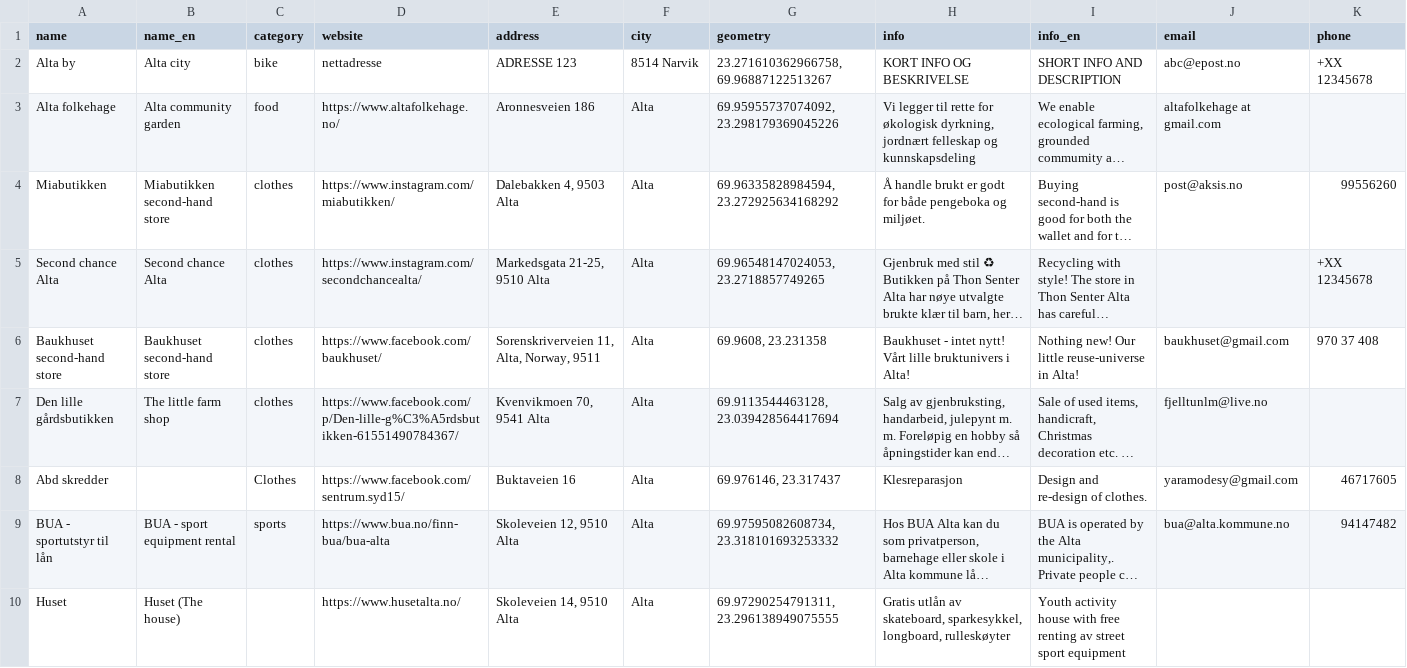
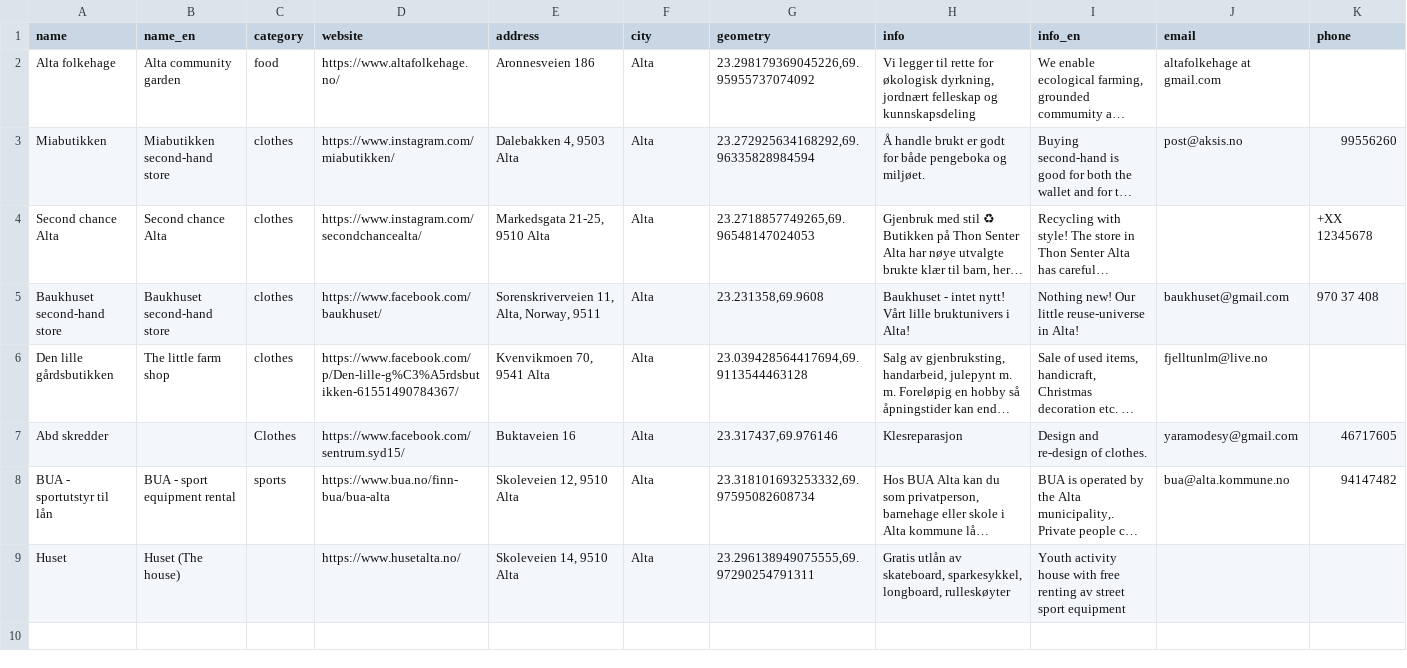
Before and after one commit to fivh-tromso/guide, a CSV file: alta/data.csv, drawn as a sheet; long unchanged cells end in …; removed rows and columns are numbered as before the commit, all else as after; the diff names each change by its address in the sheet, - before the commit and + after, or states it on an @@ line.

Commit message:
Update data.csv

```diff
--- a/alta/data.csv
+++ b/alta/data.csv
-row 2: Alta by | Alta city | bike | nettadresse | ADRESSE 123 | 8514 Narvik | 23.271610362966758, 69.96887122513267 | KORT INFO OG BESKRIVELSE | SHORT INFO AND DESCRIPTION | abc@epost.no | +XX 12345678
-G2 (geometry): 69.95955737074092, 23.298179369045226
+G2 (geometry): 23.298179369045226,69.95955737074092
-G3 (geometry): 69.96335828984594, 23.272925634168292
+G3 (geometry): 23.272925634168292,69.96335828984594
-G4 (geometry): 69.96548147024053, 23.2718857749265
+G4 (geometry): 23.2718857749265,69.96548147024053
-G5 (geometry): 69.9608, 23.231358
+G5 (geometry): 23.231358,69.9608
-G6 (geometry): 69.9113544463128, 23.039428564417694
+G6 (geometry): 23.039428564417694,69.9113544463128
-G7 (geometry): 69.976146, 23.317437
+G7 (geometry): 23.317437,69.976146
-G8 (geometry): 69.97595082608734, 23.318101693253332
+G8 (geometry): 23.318101693253332,69.97595082608734
-G9 (geometry): 69.97290254791311, 23.296138949075555
+G9 (geometry): 23.296138949075555,69.97290254791311
```
